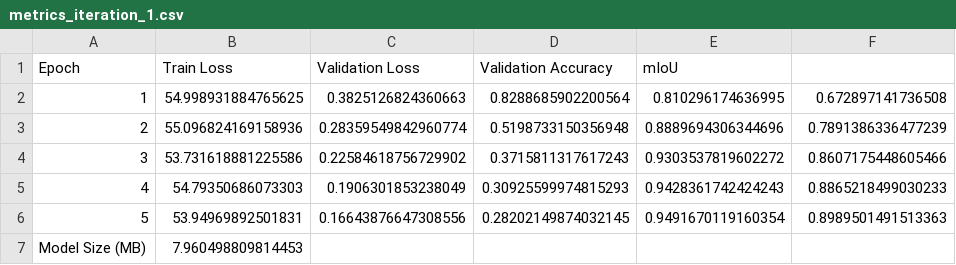
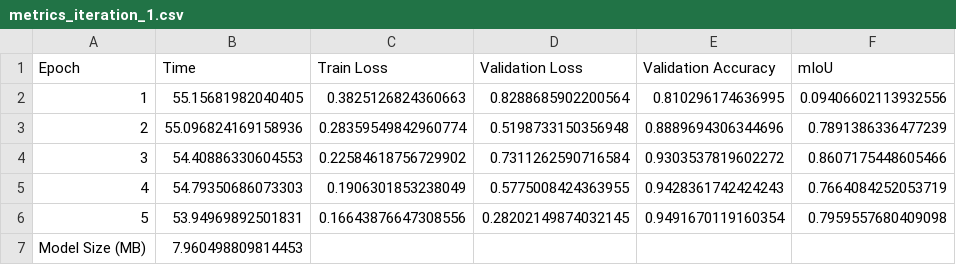
Before and after one commit to dien-github/ce340-lars-semantic, a CSV file: checkpoints/prune/best_model_20250528_5/metrics_iteration_1.csv, drawn as a sheet.

```diff
--- a/checkpoints/prune/best_model_20250528_5/metrics_iteration_1.csv
+++ b/checkpoints/prune/best_model_20250528_5/metrics_iteration_1.csv
@@ -1,7 +1,7 @@
-Epoch,Train Loss,Validation Loss,Validation Accuracy,mIoU
-1,54.998931884765625,0.3825126824360663,0.8288685902200564,0.810296174636995,0.672897141736508
+Epoch,Time,Train Loss,Validation Loss,Validation Accuracy, mIoU
+1,55.15681982040405,0.3825126824360663,0.8288685902200564,0.810296174636995,0.09406602113932556
 2,55.096824169158936,0.28359549842960774,0.5198733150356948,0.8889694306344696,0.7891386336477239
-3,53.731618881225586,0.22584618756729902,0.3715811317617243,0.9303537819602272,0.8607175448605466
-4,54.79350686073303,0.1906301853238049,0.30925599974815293,0.9428361742424243,0.8865218499030233
-5,53.94969892501831,0.16643876647308556,0.28202149874032145,0.9491670119160354,0.8989501491513363
+3,54.40886330604553,0.22584618756729902,0.7311262590716584,0.9303537819602272,0.8607175448605466
+4,54.79350686073303,0.1906301853238049,0.5775008424363955,0.9428361742424243,0.7664084252053719
+5,53.94969892501831,0.16643876647308556,0.28202149874032145,0.9491670119160354,0.7959557680409098
 Model Size (MB),7.960498809814453
```
Also changed, not shown: checkpoints/prune/best_model_20250528_5/metrics_iteration_2.csv, checkpoints/prune/best_model_20250528_5/metrics_iteration_3.csv, 6 other files.
